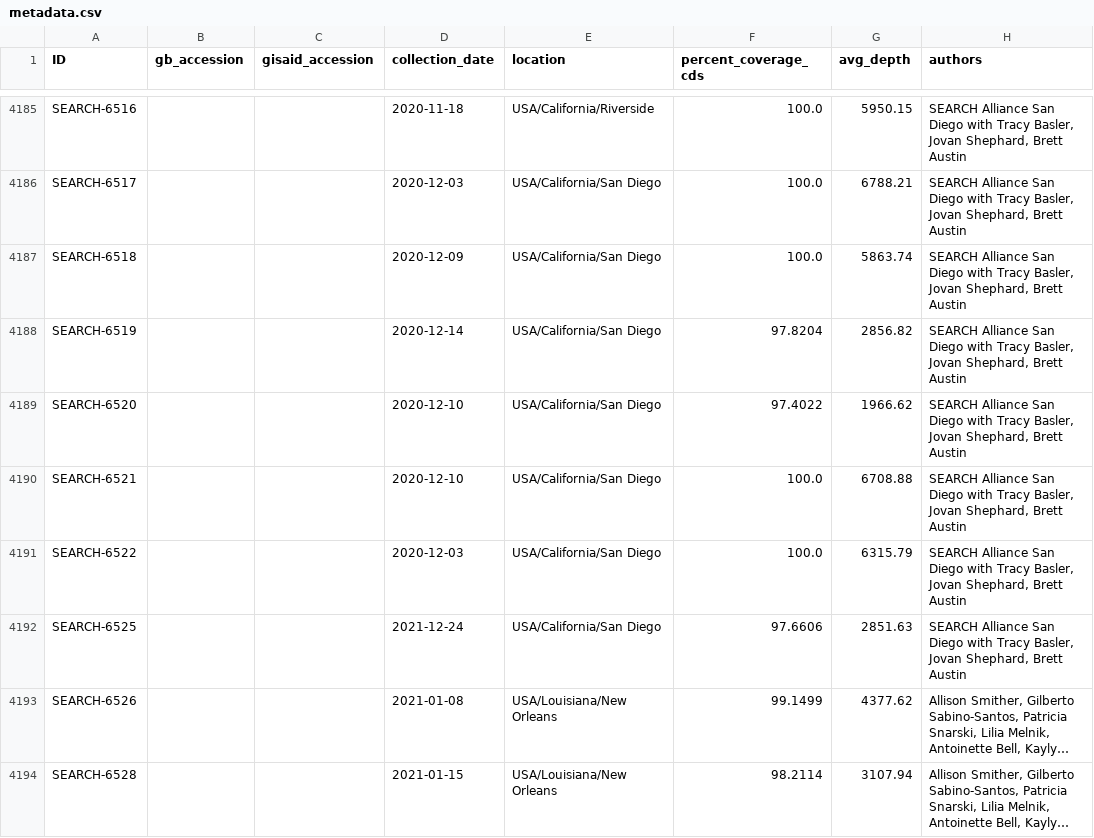
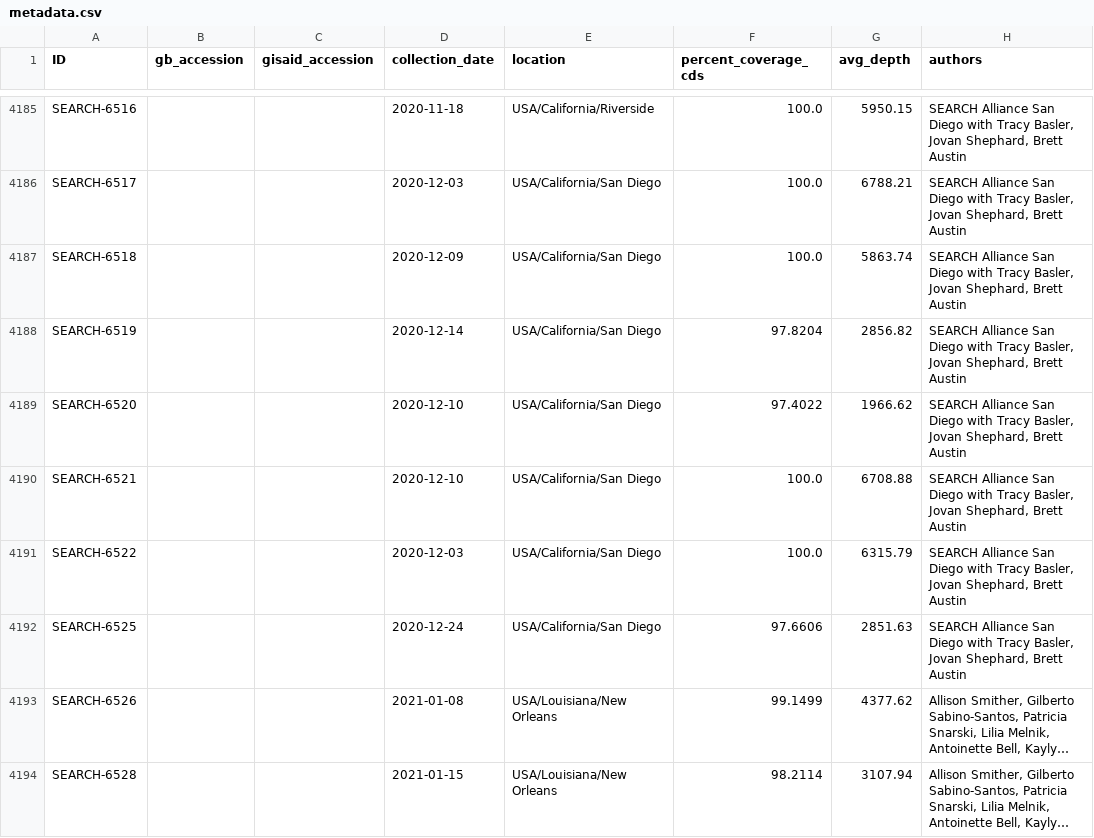
Before and after one commit to andersen-lab/HCoV-19-Genomics, a CSV file: metadata.csv, drawn as a sheet; only a part is shown, gaps mark what is left out; long unchanged cells end in …; the diff names each change by its address in the sheet, - before the commit and + after, or states it on an @@ line.

Commit message:
fixed date for sample 6525, thx 2 @watronfire

```diff
--- a/metadata.csv
+++ b/metadata.csv
-D4192 (collection_date): 2021-12-24
+D4192 (collection_date): 2020-12-24
```
